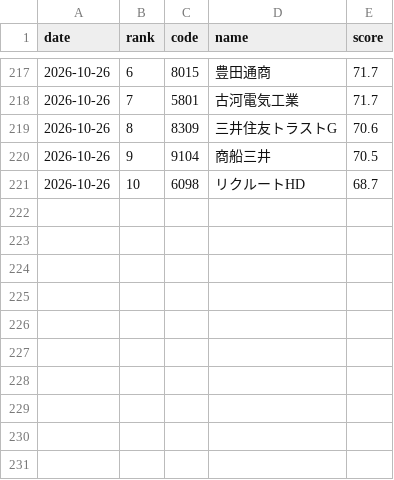
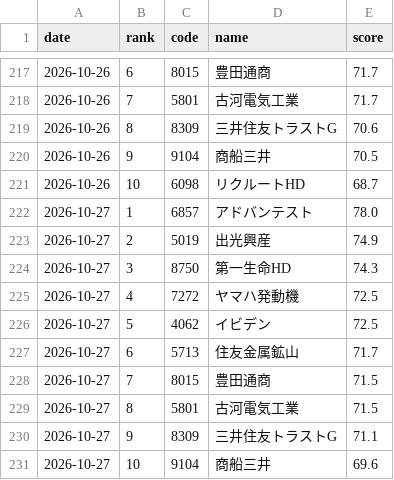
Before and after one commit to kukkunbz3613-prog/jp-stock-screener, a CSV file: data/history.csv, drawn as a sheet; only a part is shown, gaps mark what is left out.

```diff
--- a/data/history.csv
+++ b/data/history.csv
@@ -221 +221,11 @@ date,rank,code,name,score
 2026-10-26,10,6098,リクルートHD,68.7
+2026-10-27,1,6857,アドバンテスト,78.0
+2026-10-27,2,5019,出光興産,74.9
+2026-10-27,3,8750,第一生命HD,74.3
+2026-10-27,4,7272,ヤマハ発動機,72.5
+2026-10-27,5,4062,イビデン,72.5
+2026-10-27,6,5713,住友金属鉱山,71.7
+2026-10-27,7,8015,豊田通商,71.5
+2026-10-27,8,5801,古河電気工業,71.5
+2026-10-27,9,8309,三井住友トラストG,71.1
+2026-10-27,10,9104,商船三井,69.6
```
Also changed, not shown: data/latest.csv, 1 other file.
